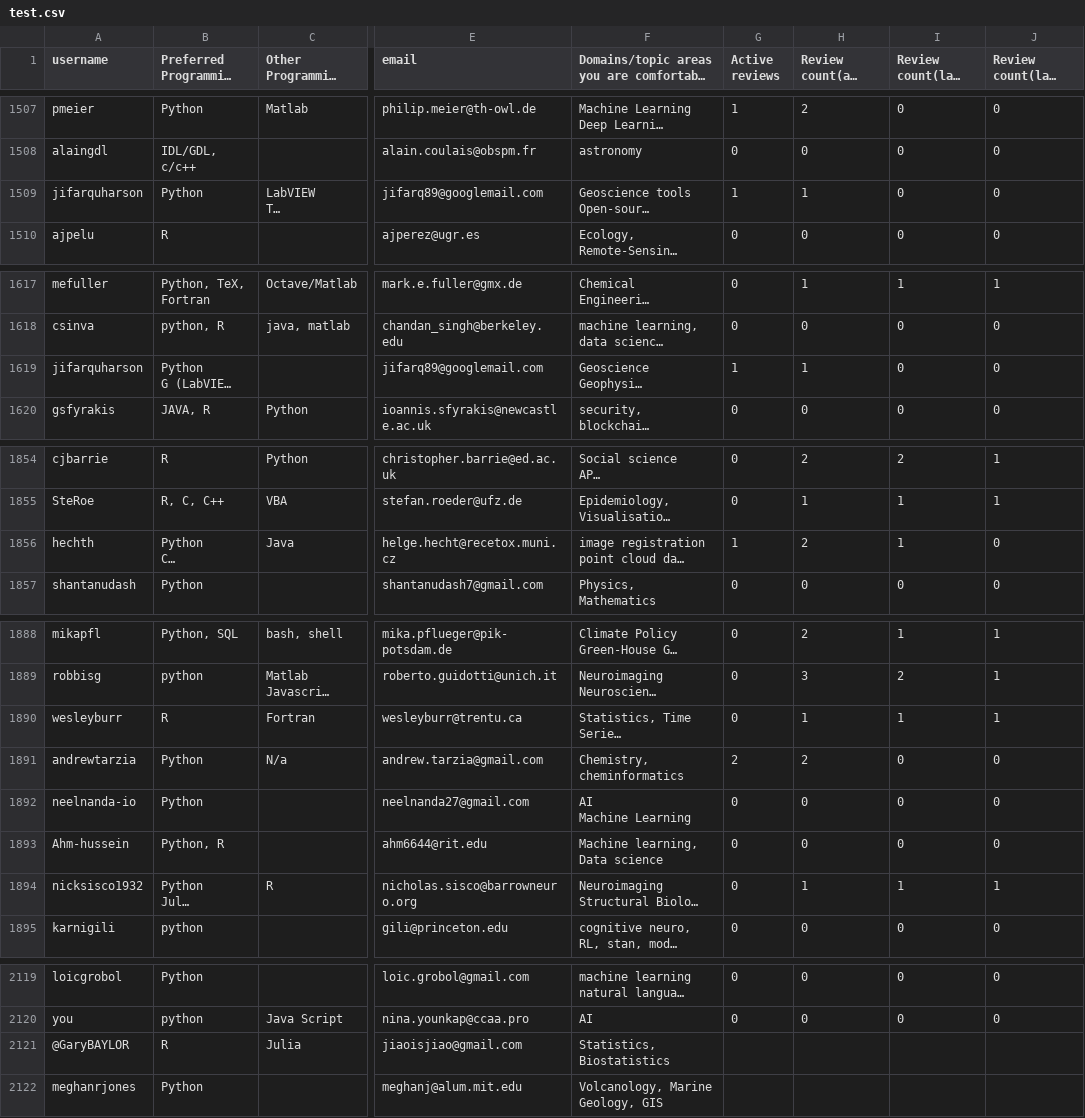
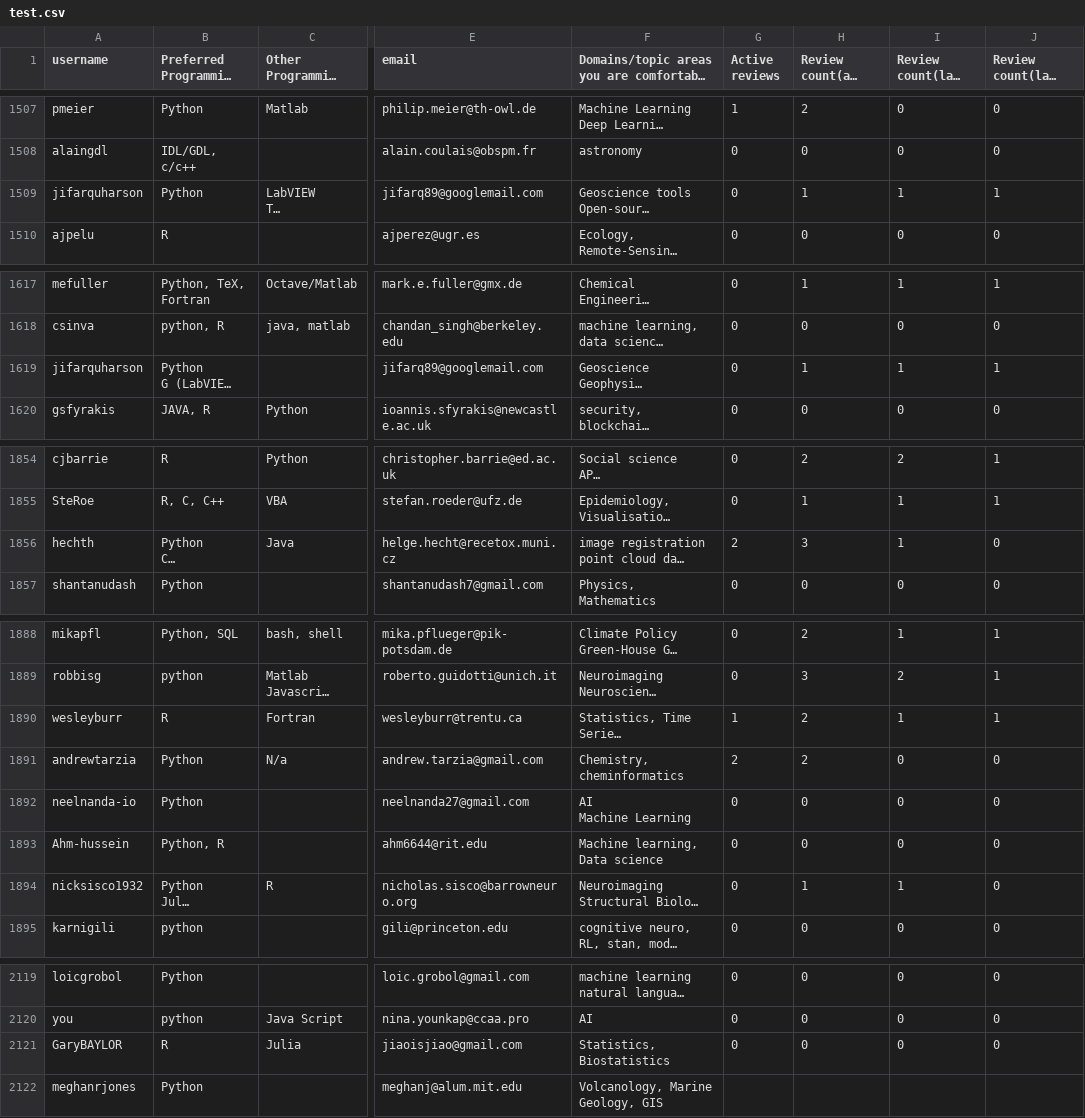
Before and after one commit to arjunsavel/CV, a CSV file: scripts/test.csv, drawn as a sheet; only a part is shown, gaps mark what is left out; long unchanged cells end in …; the diff covers the shown part only; the diff names each change by its address in the sheet, - before the commit and + after, or states it on an @@ line.

```diff
--- a/scripts/test.csv
+++ b/scripts/test.csv
-G1509 (Active reviews): 1
+G1509 (Active reviews): 0
-I1509 (Review count(last year)): 0
+I1509 (Review count(last year)): 1
-J1509 (Review count(last quarter)): 0
+J1509 (Review count(last quarter)): 1
-G1619 (Active reviews): 1
+G1619 (Active reviews): 0
-I1619 (Review count(last year)): 0
+I1619 (Review count(last year)): 1
-J1619 (Review count(last quarter)): 0
+J1619 (Review count(last quarter)): 1
-G1856 (Active reviews): 1
+G1856 (Active reviews): 2
-H1856 (Review count(all time)): 2
+H1856 (Review count(all time)): 3
-G1890 (Active reviews): 0
+G1890 (Active reviews): 1
-H1890 (Review count(all time)): 1
+H1890 (Review count(all time)): 2
-J1894 (Review count(last quarter)): 1
+J1894 (Review count(last quarter)): 0
-A2121 (username): @GaryBAYLOR
+A2121 (username): GaryBAYLOR
-G2121 (Active reviews): (empty)
+G2121 (Active reviews): 0
-H2121 (Review count(all time)): (empty)
+H2121 (Review count(all time)): 0
-I2121 (Review count(last year)): (empty)
+I2121 (Review count(last year)): 0
-J2121 (Review count(last quarter)): (empty)
+J2121 (Review count(last quarter)): 0
```
Also changed, not shown: 1 edited cell elsewhere in this file.
